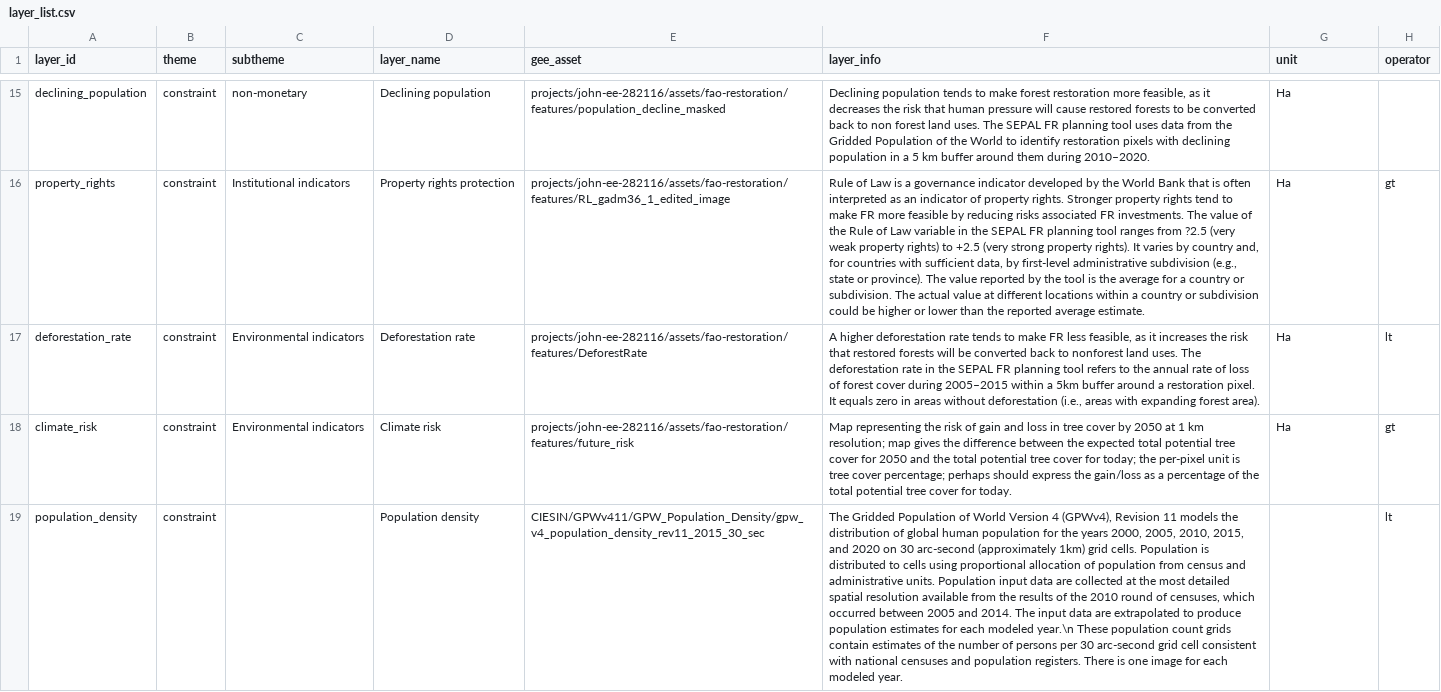
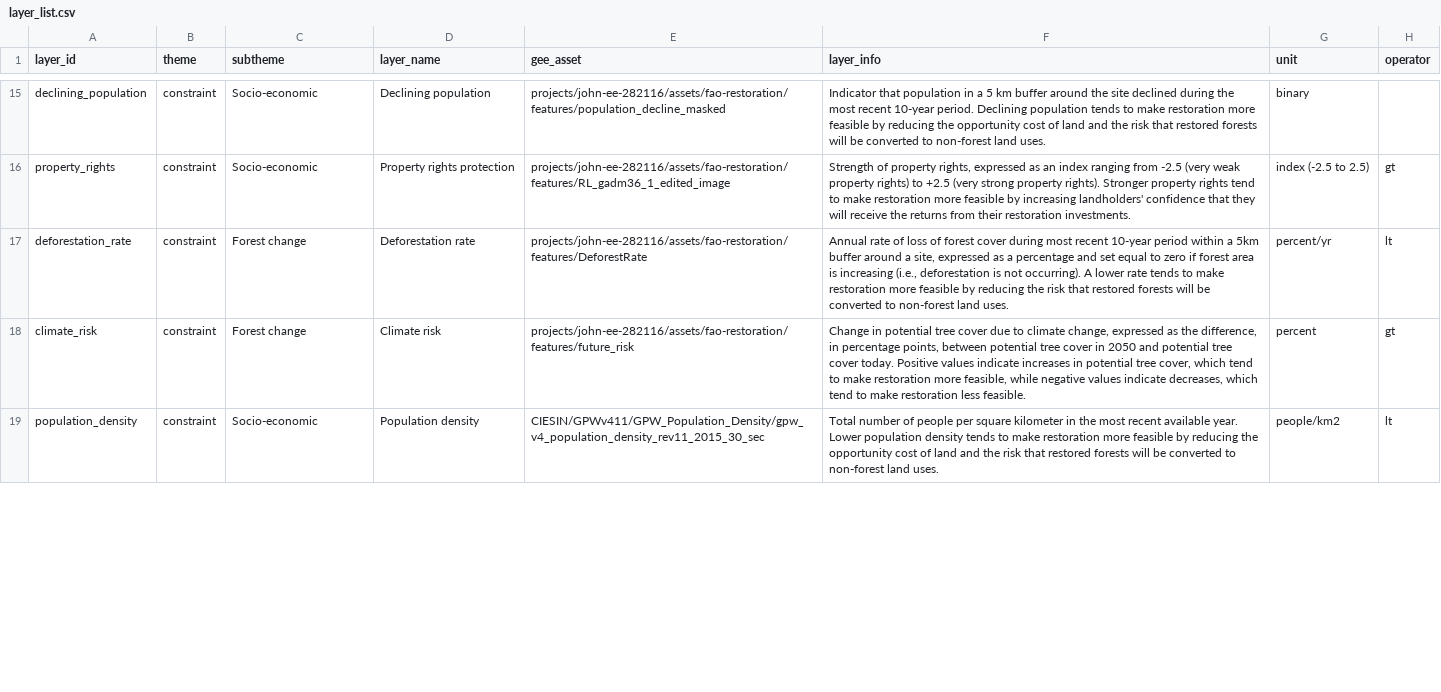
Before and after one commit to sepal-contrib/se.plan, a CSV file: utils/layer_list.csv, drawn as a sheet; only a part is shown, gaps mark what is left out; the diff covers the shown part only; the diff names each change by its address in the sheet, - before the commit and + after, or states it on an @@ line.

Commit message:
update layer list

```diff
--- a/utils/layer_list.csv
+++ b/utils/layer_list.csv
-C15 (subtheme): non-monetary
+C15 (subtheme): Socio-economic
-F15 (layer_info): Declining population tends to make forest restoration more feasible, as it decreases the risk that human pressure will cause restored forests to be converted back to non forest land uses. The SEPAL FR planning tool uses data from the Gridded Population of the World to identify restoration pixels with declining population in a 5 km buffer around them during 2010–2020.
+F15 (layer_info): Indicator that population in a 5 km buffer around the site declined during the most recent 10-year period. Declining population tends to make restoration more feasible by reducing the opportunity cost of land and the risk that restored forests will be converted to non-forest land uses.
-G15 (unit): Ha
+G15 (unit): binary
-C16 (subtheme): Institutional indicators
+C16 (subtheme): Socio-economic
-F16 (layer_info): Rule of Law is a governance indicator developed by the World Bank that is often interpreted as an indicator of property rights. Stronger property rights tend to make FR more feasible by reducing risks associated FR investments. The value of the Rule of Law variable in the SEPAL FR planning tool ranges from ?2.5 (very weak property rights) to +2.5 (very strong property rights). It varies by country and, for countries with sufficient data, by first-level administrative subdivision (e.g., state or province). The value reported by the tool is the average for a country or subdivision. The actual value at different locations within a country or subdivision could be higher or lower than the reported average estimate.
+F16 (layer_info): Strength of property rights, expressed as an index ranging from -2.5 (very weak property rights) to +2.5 (very strong property rights). Stronger property rights tend to make restoration more feasible by increasing landholders' confidence that they will receive the returns from their restoration investments.
-G16 (unit): Ha
+G16 (unit): index (-2.5 to 2.5)
-C17:C18 (subtheme): Environmental indicators
+C17:C18 (subtheme): Forest change
-F17 (layer_info): A higher deforestation rate tends to make FR less feasible, as it increases the risk that restored forests will be converted back to nonforest land uses. The deforestation rate in the SEPAL FR planning tool refers to the annual rate of loss of forest cover during 2005–2015 within a 5km buffer around a restoration pixel. It equals zero in areas without deforestation (i.e., areas with expanding forest area).
+F17 (layer_info): Annual rate of loss of forest cover during most recent 10-year period within a 5km buffer around a site, expressed as a percentage and set equal to zero if forest area is increasing (i.e., deforestation is not occurring). A lower rate tends to make restoration more feasible by reducing the risk that restored forests will be converted to non-forest land uses.
-G17 (unit): Ha
+G17 (unit): percent/yr
-F18 (layer_info): Map representing the risk of gain and loss in tree cover by 2050 at 1 km resolution; map gives the difference between the expected total potential tree cover for 2050 and the total potential tree cover for today; the per-pixel unit is tree cover percentage; perhaps should express the gain/loss as a percentage of the total potential tree cover for today.
+F18 (layer_info): Change in potential tree cover due to climate change, expressed as the difference, in percentage points, between potential tree cover in 2050 and potential tree cover today. Positive values indicate increases in potential tree cover, which tend to make restoration more feasible, while negative values indicate decreases, which tend to make restoration less feasible.
-G18 (unit): Ha
+G18 (unit): percent
-C19 (subtheme): (empty)
+C19 (subtheme): Socio-economic
-F19 (layer_info): The Gridded Population of World Version 4 (GPWv4), Revision 11 models the distribution of global human population for the years 2000, 2005, 2010, 2015, and 2020 on 30 arc-second (approximately 1km) grid cells. Population is distributed to cells using proportional allocation of population from census and administrative units. Population input data are collected at the most detailed spatial resolution available from the results of the 2010 round of censuses, which occurred between 2005 and 2014. The input data are extrapolated to produce population estimates for each modeled year.\n These population count grids contain estimates of the number of persons per 30 arc-second grid cell consistent with national censuses and population registers. There is one image for each modeled year.
+F19 (layer_info): Total number of people per square kilometer in the most recent available year. Lower population density tends to make restoration more feasible by reducing the opportunity cost of land and the risk that restored forests will be converted to non-forest land uses.
-G19 (unit): (empty)
+G19 (unit): people/km2
```
Also changed, not shown: 47 edited cells elsewhere in this file.
